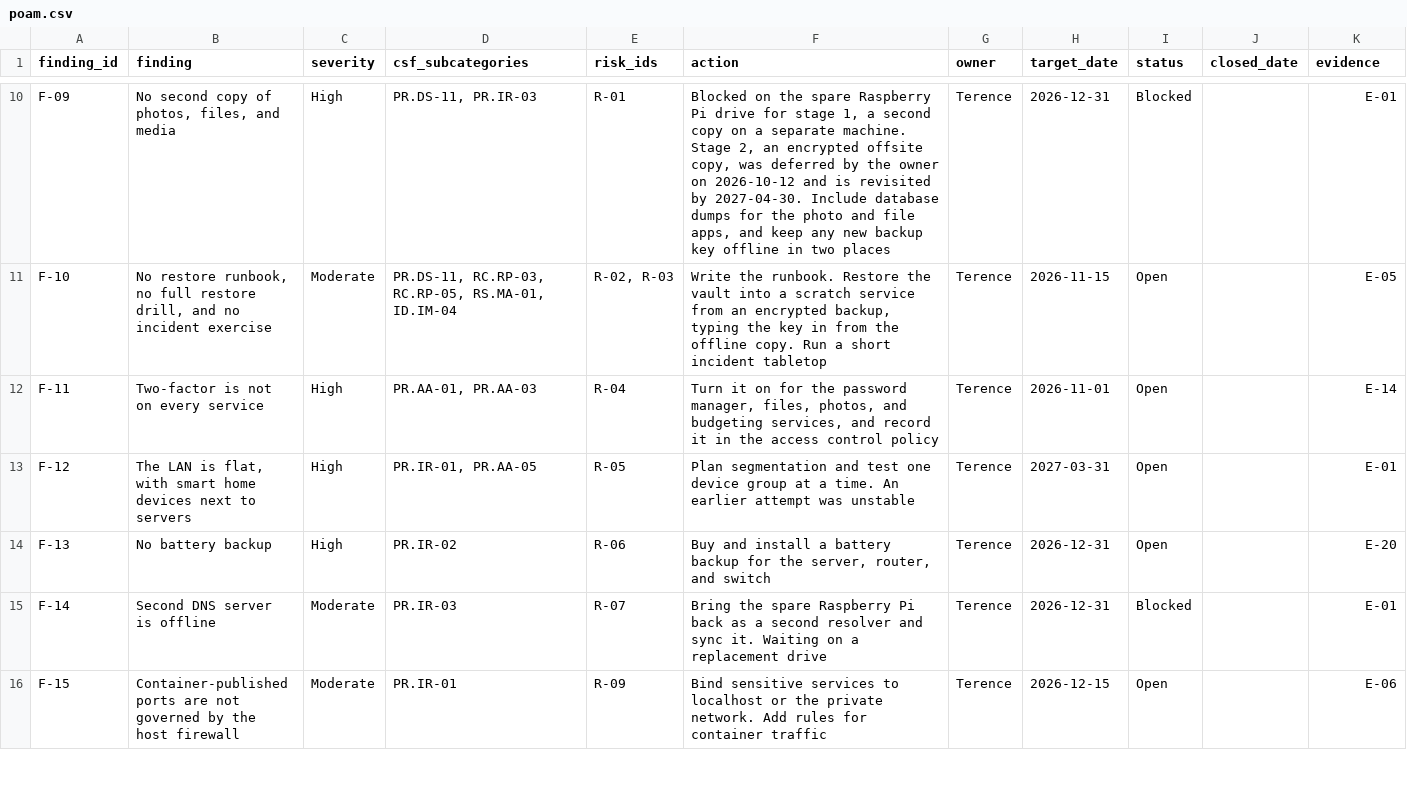
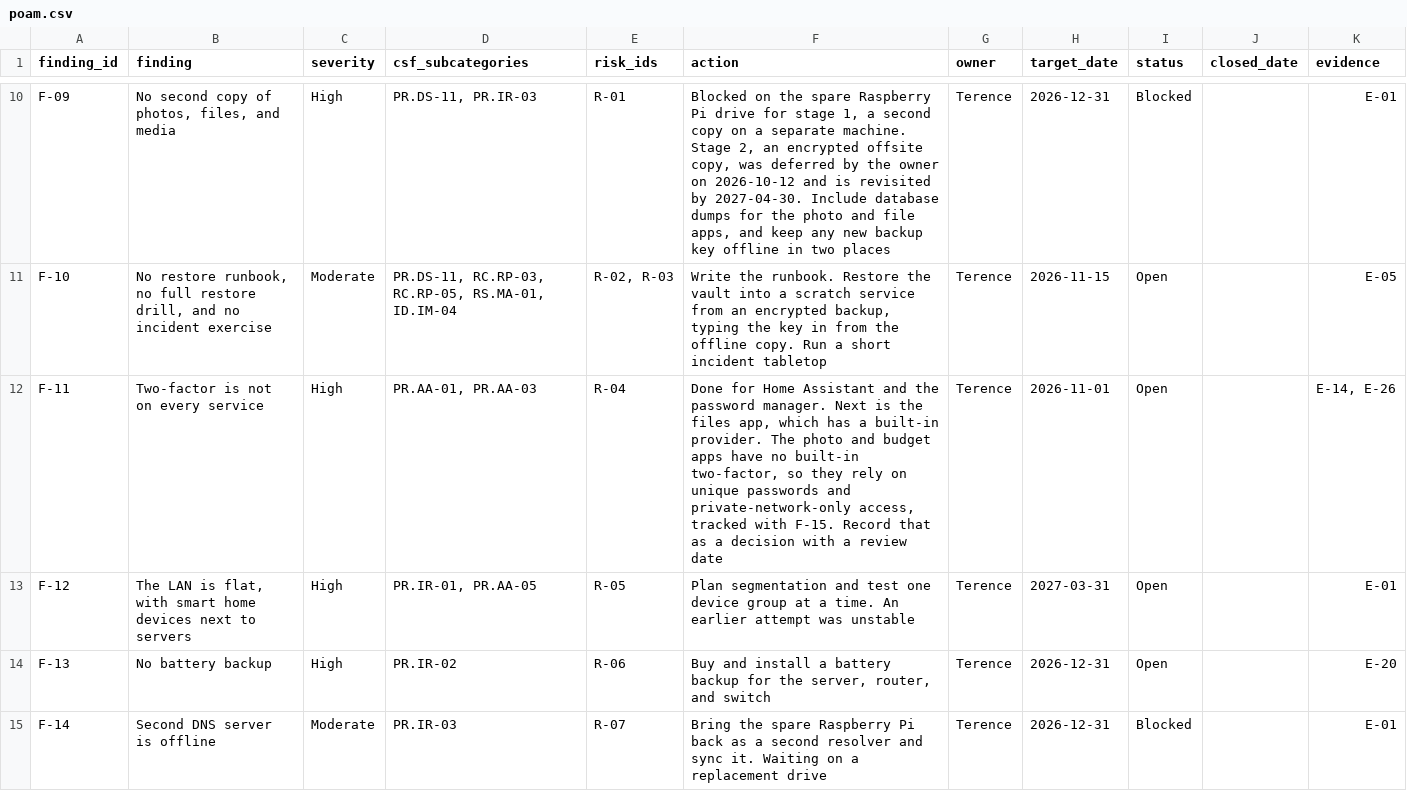
Before and after one commit to tbrown70128/homelab-grc-assessment, a CSV file: data/poam.csv, drawn as a sheet; only a part is shown, gaps mark what is left out; the shorter side is filled out with more unchanged rows.

```diff
--- a/data/poam.csv
+++ b/data/poam.csv
@@ -11,3 +11,3 @@ F-09,"No second copy of photos, files, and media",High,"PR.DS-11, PR.IR-03",R-01
 F-10,"No restore runbook, no full restore drill, and no incident exercise",Moderate,"PR.DS-11, RC.RP-03, RC.RP-05, RS.MA-01, ID.IM-04","R-02, R-03","Write the runbook. Restore the vault into a scratch service from an encrypted backup, typing the key in from the offline copy. Run a short incident tabletop",Terence,2026-11-15,Open,,E-05
-F-11,Two-factor is not on every service,High,"PR.AA-01, PR.AA-03",R-04,"Turn it on for the password manager, files, photos, and budgeting services, and record it in the access control policy",Terence,2026-11-01,Open,,E-14
+F-11,Two-factor is not on every service,High,"PR.AA-01, PR.AA-03",R-04,"Done for Home Assistant and the password manager. Next is the files app, which has a built-in provider. The photo and budget apps have no built-in two-factor, so they rely on unique passwords and private-network-only access, tracked with F-15. Record that as a decision with a review date",Terence,2026-11-01,Open,,"E-14, E-26"
 F-12,"The LAN is flat, with smart home devices next to servers",High,"PR.IR-01, PR.AA-05",R-05,Plan segmentation and test one device group at a time. An earlier attempt was unstable,Terence,2027-03-31,Open,,E-01
```
Also changed, not shown: data/controls.csv, 4 other files.
